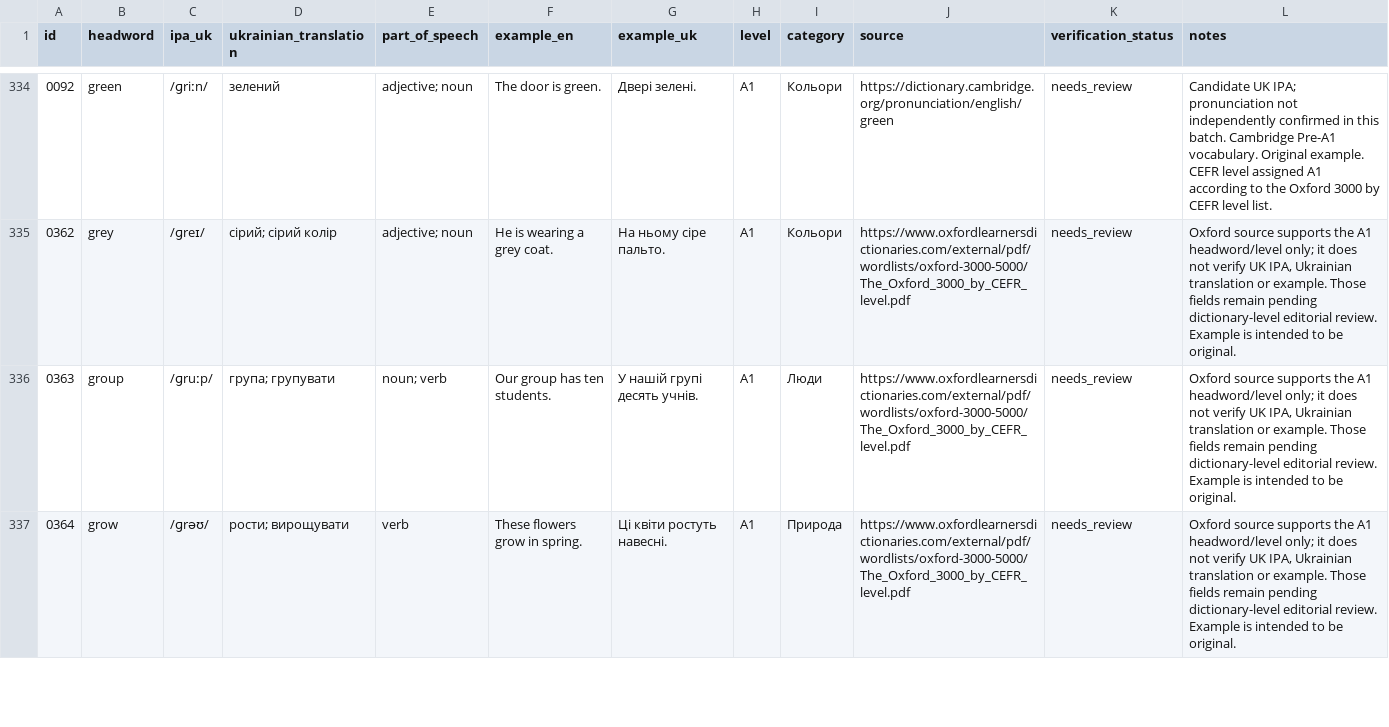
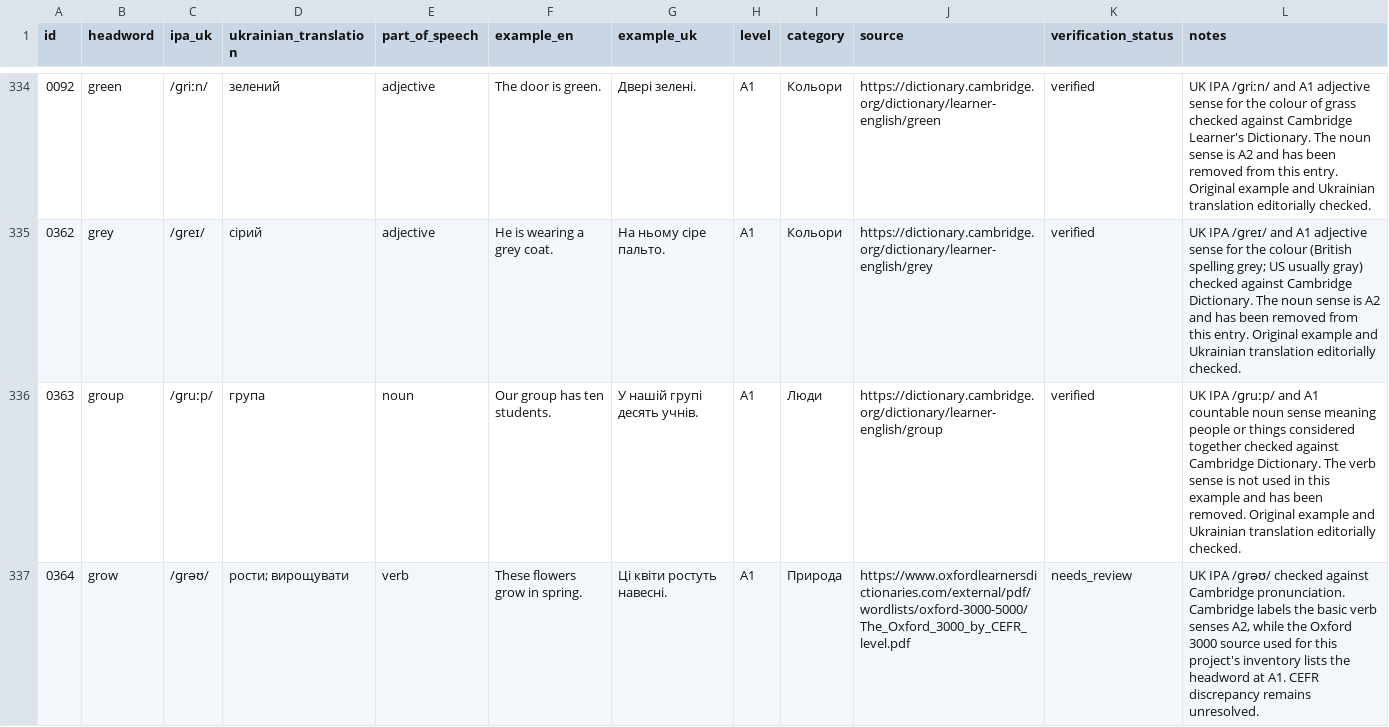
Before and after one commit to kiinoshkaaa/english-ukrainian-dictionary, a CSV file: data/a1/words.csv, drawn as a sheet; only a part is shown, gaps mark what is left out; the diff covers the shown part only.

Commit message:
Verify A1 G-H vocabulary and document CEFR discrepancies

```diff
--- a/data/a1/words.csv
+++ b/data/a1/words.csv
@@ -334,4 +334,4 @@
-"0092","green","/ɡriːn/","зелений","adjective; noun","The door is green.","Двері зелені.","A1","Кольори","https://dictionary.cambridge.org/pronunciation/english/green","needs_review","Candidate UK IPA; pronunciation not independently confirmed in this batch. Cambridge Pre-A1 vocabulary. Original example. CEFR level assigned A1 according to the Oxford 3000 by CEFR level list."
-"0362","grey","/ɡreɪ/","сірий; сірий колір","adjective; noun","He is wearing a grey coat.","На ньому сіре пальто.","A1","Кольори","https://www.oxfordlearnersdictionaries.com/external/pdf/wordlists/oxford-3000-5000/The_Oxford_3000_by_CEFR_level.pdf","needs_review","Oxford source supports the A1 headword/level only; it does not verify UK IPA, Ukrainian translation or example. Those fields remain pending dictionary-level editorial review. Example is intended to be original."
-"0363","group","/ɡruːp/","група; групувати","noun; verb","Our group has ten students.","У нашій групі десять учнів.","A1","Люди","https://www.oxfordlearnersdictionaries.com/external/pdf/wordlists/oxford-3000-5000/The_Oxford_3000_by_CEFR_level.pdf","needs_review","Oxford source supports the A1 headword/level only; it does not verify UK IPA, Ukrainian translation or example. Those fields remain pending dictionary-level editorial review. Example is intended to be original."
-"0364","grow","/ɡrəʊ/","рости; вирощувати","verb","These flowers grow in spring.","Ці квіти ростуть навесні.","A1","Природа","https://www.oxfordlearnersdictionaries.com/external/pdf/wordlists/oxford-3000-5000/The_Oxford_3000_by_CEFR_level.pdf","needs_review","Oxford source supports the A1 headword/level only; it does not verify UK IPA, Ukrainian translation or example. Those fields remain pending dictionary-level editorial review. Example is intended to be original."
+"0092","green","/ɡriːn/","зелений","adjective","The door is green.","Двері зелені.","A1","Кольори","https://dictionary.cambridge.org/dictionary/learner-english/green","verified","UK IPA /ɡriːn/ and A1 adjective sense for the colour of grass checked against Cambridge Learner's Dictionary. The noun sense is A2 and has been removed from this entry. Original example and Ukrainian translation editorially checked."
+"0362","grey","/ɡreɪ/","сірий","adjective","He is wearing a grey coat.","На ньому сіре пальто.","A1","Кольори","https://dictionary.cambridge.org/dictionary/learner-english/grey","verified","UK IPA /ɡreɪ/ and A1 adjective sense for the colour (British spelling grey; US usually gray) checked against Cambridge Dictionary. The noun sense is A2 and has been removed from this entry. Original example and Ukrainian translation editorially checked."
+"0363","group","/ɡruːp/","група","noun","Our group has ten students.","У нашій групі десять учнів.","A1","Люди","https://dictionary.cambridge.org/dictionary/learner-english/group","verified","UK IPA /ɡruːp/ and A1 countable noun sense meaning people or things considered together checked against Cambridge Dictionary. The verb sense is not used in this example and has been removed. Original example and Ukrainian translation editorially checked."
+"0364","grow","/ɡrəʊ/","рости; вирощувати","verb","These flowers grow in spring.","Ці квіти ростуть навесні.","A1","Природа","https://www.oxfordlearnersdictionaries.com/external/pdf/wordlists/oxford-3000-5000/The_Oxford_3000_by_CEFR_level.pdf","needs_review","UK IPA /ɡrəʊ/ checked against Cambridge pronunciation. Cambridge labels the basic verb senses A2, while the Oxford 3000 source used for this project's inventory lists the headword at A1. CEFR discrepancy remains unresolved."
```
Also changed, not shown: 56 edited cells elsewhere in this file.
